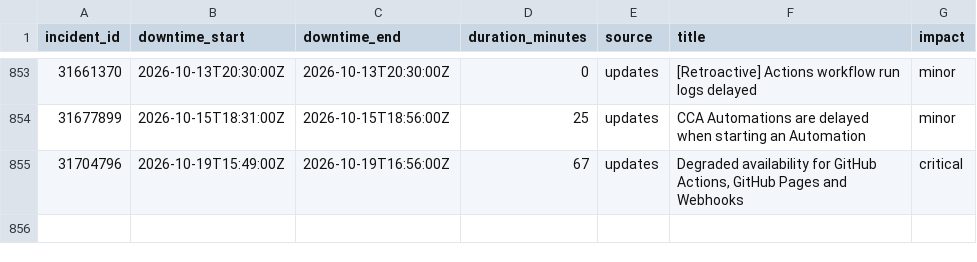
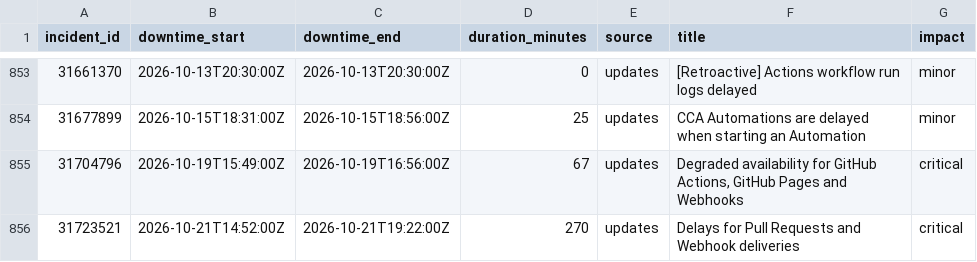
Before and after one commit to mrshu/github-statuses, a CSV file: parsed/downtime_windows.csv, drawn as a sheet; only a part is shown, gaps mark what is left out; the diff names each change by its address in the sheet, - before the commit and + after, or states it on an @@ line.

```diff
--- a/parsed/downtime_windows.csv
+++ b/parsed/downtime_windows.csv
+row 856: 31723521 | 2026-10-21T14:52:00Z | 2026-10-21T19:22:00Z | 270 | updates | Delays for Pull Requests and Webhook deliveries | critical
```
Also changed, not shown: parsed/segments.csv, 1 other file.
